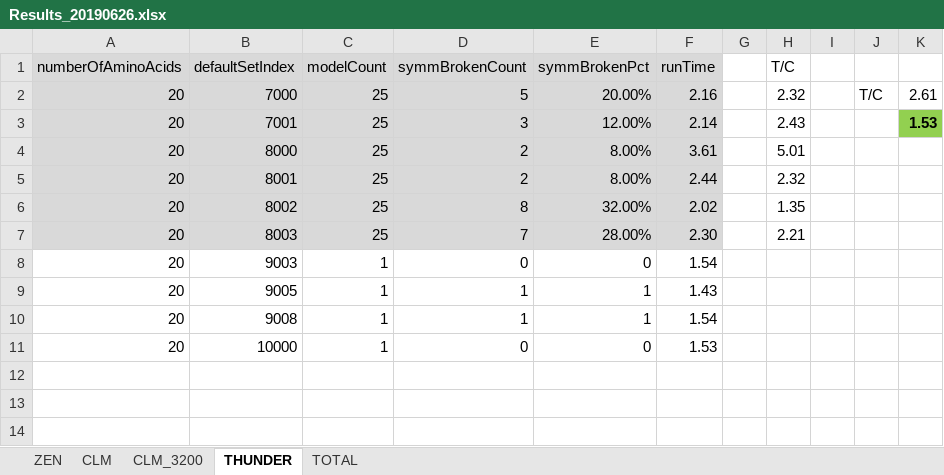
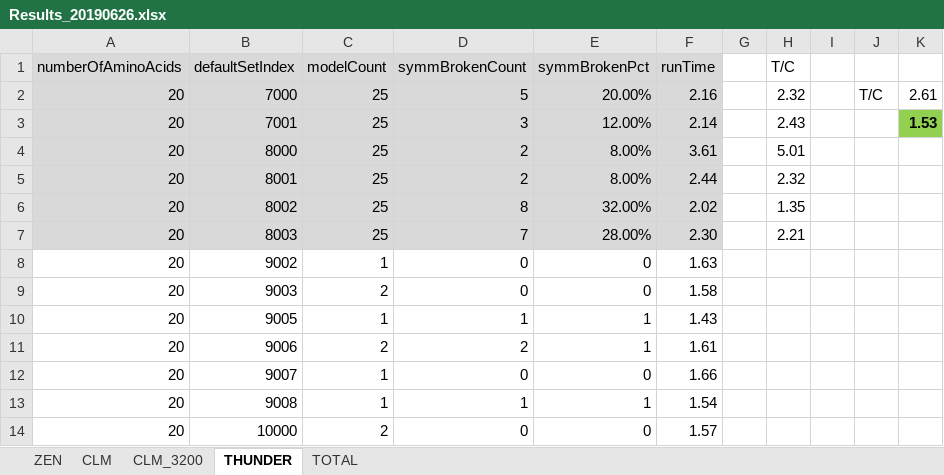
Before and after one commit to kkkmail/ClmFSharp, an Excel workbook: Math/Results_20190626.xlsx, sheet THUNDER, drawn as a sheet; values as stored, in another font and other column widths than the file's, no borders; addresses are those after the commit; the diff names each change by its address in the sheet, - before the commit and + after, or states it on an @@ line.

```diff
--- a/Math/Results_20190626.xlsx (sheet THUNDER)
+++ b/Math/Results_20190626.xlsx (sheet THUNDER)
+row 8: 20 | 9002 | 1 | 0 | 0 | 1.63
-C9 (modelCount): 1
+C9 (modelCount): 2
-F9 (runTime): 1.54
+F9 (runTime): 1.58
+row 11: 20 | 9006 | 2 | 2 | 1 | 1.61
+row 12: 20 | 9007 | 1 | 0 | 0 | 1.66
-C14 (modelCount): 1
+C14 (modelCount): 2
-F14 (runTime): 1.53
+F14 (runTime): 1.57
```
Also changed, not shown: sheet TOTAL, sheet CLM_3200, sheet ZEN.
